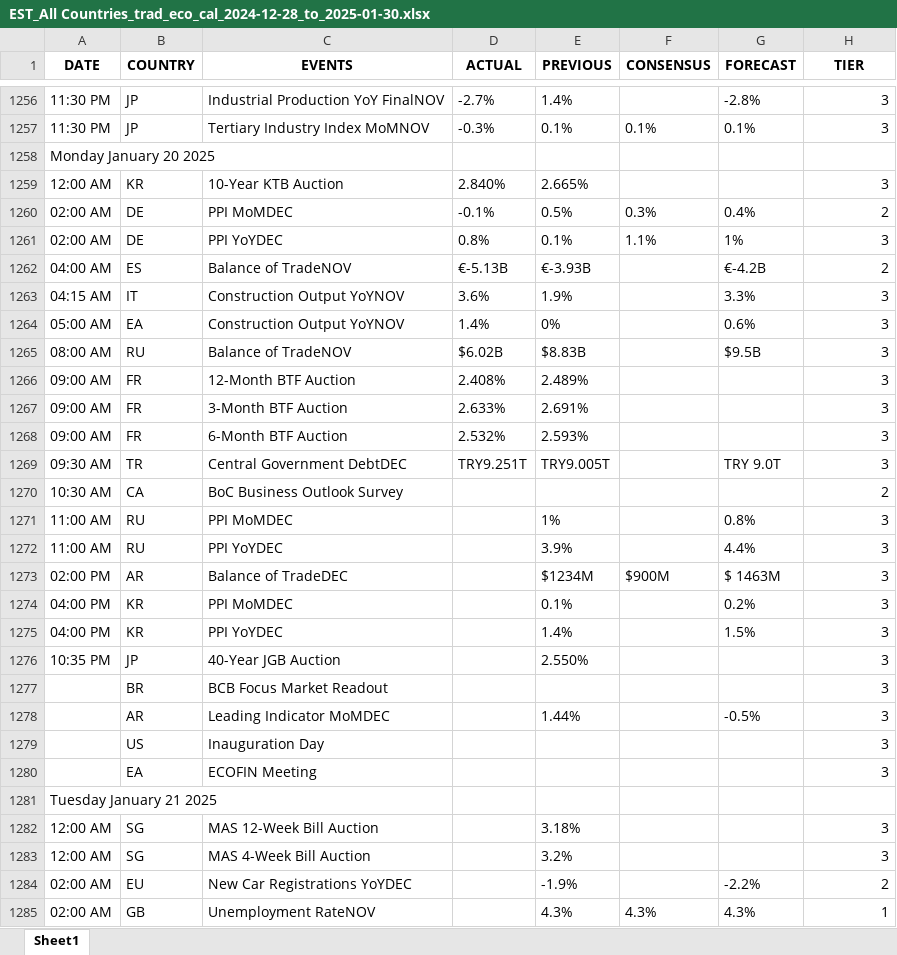
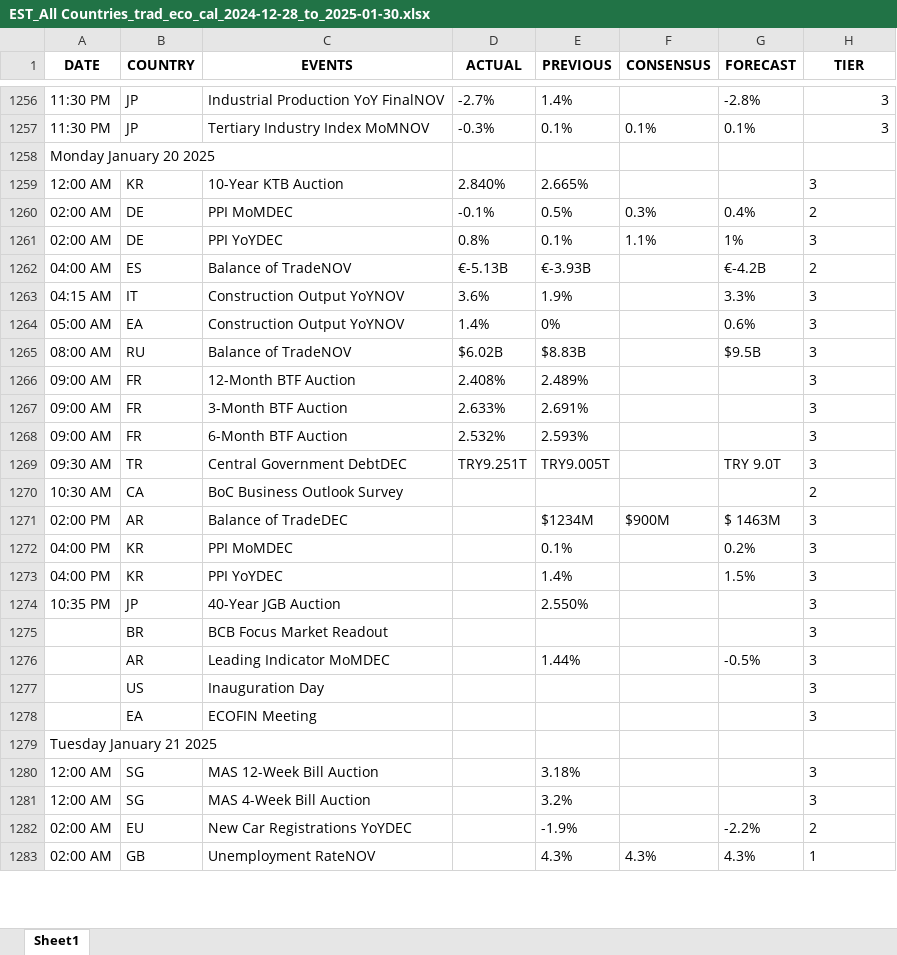
Before and after one commit to krishangguptafibonacciresearch/TradingEconomicsCalendar, an Excel workbook: Input_data/EST_All Countries_trad_eco_cal_2024-12-28_to_2025-01-30.xlsx, sheet Sheet1, drawn as a sheet; only a part is shown, gaps mark what is left out; values as stored, in another font and other column widths than the file's, no borders; removed rows and columns are numbered as before the commit, all else as after; the diff covers the shown part only; the diff names each change by its address in the sheet, - before the commit and + after, or states it on an @@ line.

```diff
--- a/Input_data/EST_All Countries_trad_eco_cal_2024-12-28_to_2025-01-30.xlsx (sheet Sheet1)
+++ b/Input_data/EST_All Countries_trad_eco_cal_2024-12-28_to_2025-01-30.xlsx (sheet Sheet1)
-H1259:H1270 alignment: right
+H1259:H1270 alignment: left
-row 1271: 11:00 AM | RU | PPI MoMDEC |  | 1% |  | 0.8% | 3
-row 1272: 11:00 AM | RU | PPI YoYDEC |  | 3.9% |  | 4.4% | 3
-H1271:H1278 alignment: right
+H1271:H1278 alignment: left
-H1280:H1283 alignment: right
+H1280:H1283 alignment: left
```
Also changed, not shown: 26 added rows and cell formats elsewhere in this sheet, Input_data/IST_All Countries_trad_eco_cal_2024-12-28_to_2025-01-30.xlsx, 4 other files.
